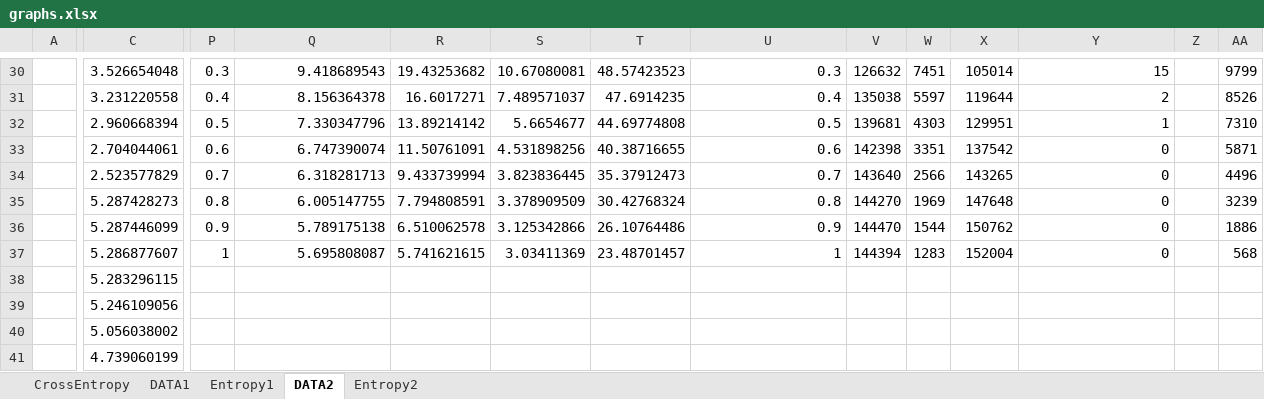
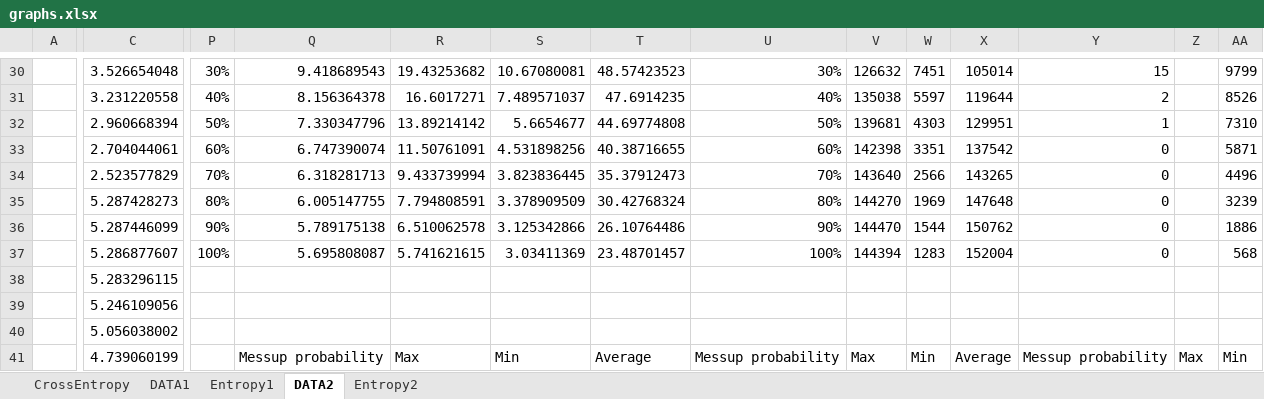
Before and after one commit to svecon/NLP-language-modelling, an Excel workbook: graphs.xlsx, sheet DATA2, drawn as a sheet; only a part is shown, gaps mark what is left out; values as stored, in another font and other column widths than the file's, no borders; the diff covers the shown part only; the diff names each change by its address in the sheet, - before the commit and + after, or states it on an @@ line.

```diff
--- a/graphs.xlsx (sheet DATA2)
+++ b/graphs.xlsx (sheet DATA2)
-P30: 0.3
+P30: 30%
-U30: 0.3
+U30: 30%
-P31: 0.4
+P31: 40%
-U31: 0.4
+U31: 40%
-P32: 0.5
+P32: 50%
-U32: 0.5
+U32: 50%
-P33: 0.6
+P33: 60%
-U33: 0.6
+U33: 60%
-P34: 0.7
+P34: 70%
-U34: 0.7
+U34: 70%
-P35: 0.8
+P35: 80%
-U35: 0.8
+U35: 80%
-P36: 0.9
+P36: 90%
-U36: 0.9
+U36: 90%
-P37: 1
+P37: 100%
-U37: 1
+U37: 100%
-Q41: (empty)
+Q41: Messup probability
-R41: (empty)
+R41: Max
-S41: (empty)
+S41: Min
-T41: (empty)
+T41: Average
-U41: (empty)
+U41: Messup probability
-V41: (empty)
+V41: Max
-W41: (empty)
+W41: Min
-X41: (empty)
+X41: Average
-Y41: (empty)
+Y41: Messup probability
-Z41: (empty)
+Z41: Max
-AA41: (empty)
+AA41: Min
```
Also changed, not shown: 311 edited cells elsewhere in this sheet, sheet CrossEntropy, charts or pictures, 6 other files.
